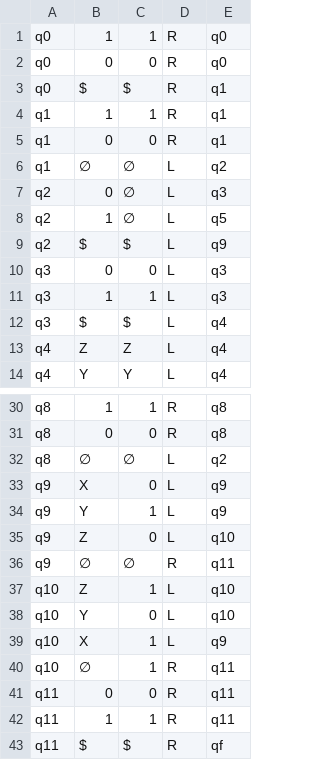
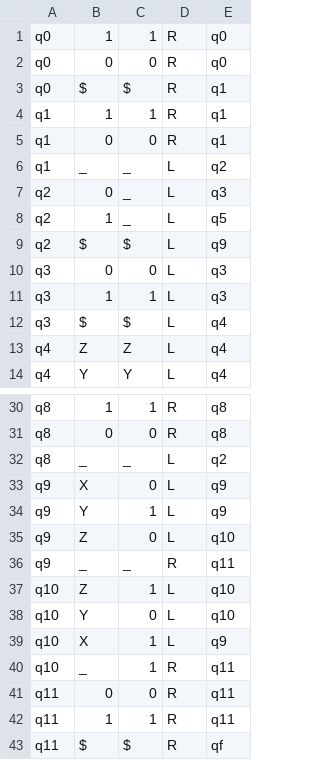
Before and after one commit to Makhsalar/Alan, a CSV file: Machines/Binary Addition/transitions.csv, drawn as a sheet; only a part is shown, gaps mark what is left out.

```diff
--- a/Machines/Binary Addition/transitions.csv
+++ b/Machines/Binary Addition/transitions.csv
@@ -5,5 +5,5 @@ q1,1,1,R,q1
 q1,0,0,R,q1
-q1,∅,∅,L,q2
-q2,0,∅,L,q3
-q2,1,∅,L,q5
+q1,_,_,L,q2
+q2,0,_,L,q3
+q2,1,_,L,q5
 q2,$,$,L,q9
@@ -31,3 +31,3 @@ q8,1,1,R,q8
 q8,0,0,R,q8
-q8,∅,∅,L,q2
+q8,_,_,L,q2
 q9,X,0,L,q9
@@ -35,3 +35,3 @@ q9,Y,1,L,q9
 q9,Z,0,L,q10
-q9,∅,∅,R,q11
+q9,_,_,R,q11
 q10,Z,1,L,q10
@@ -39,3 +39,3 @@ q10,Y,0,L,q10
 q10,X,1,L,q9
-q10,∅,1,R,q11
+q10,_,1,R,q11
 q11,0,0,R,q11
```
Also changed, not shown: Machines/aⁿbⁿcⁿ; n≥1/transitions.csv, 4 other files.
